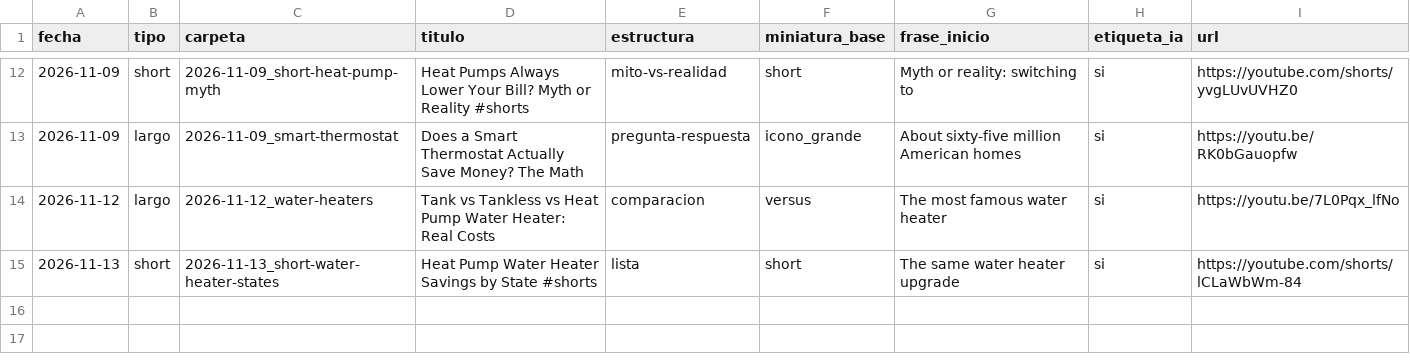
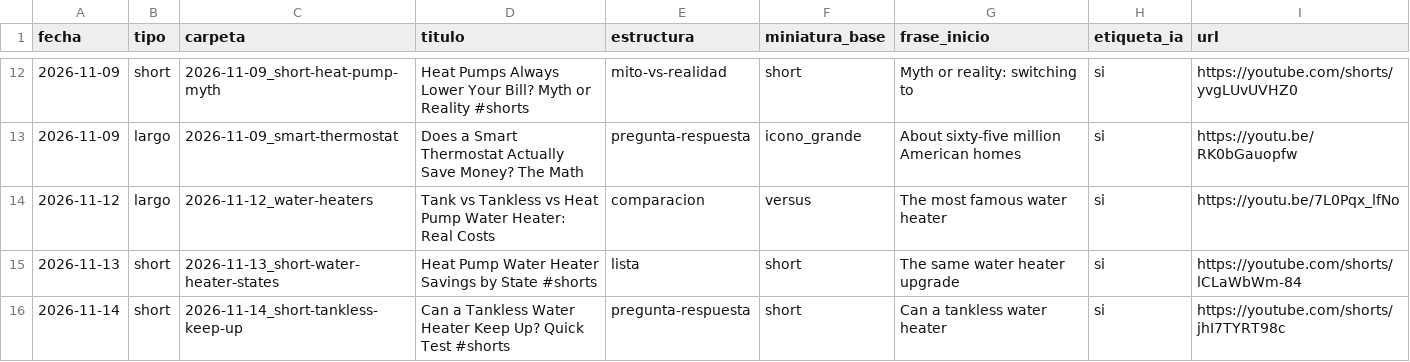
Before and after one commit to furgoadriainho-00/Canal-youtube, a CSV file: canales/how-your-home-works/publicados.csv, drawn as a sheet; only a part is shown, gaps mark what is left out.

```diff
--- a/canales/how-your-home-works/publicados.csv
+++ b/canales/how-your-home-works/publicados.csv
@@ -15 +15,2 @@ fecha,tipo,carpeta,titulo,estructura,miniatura_base,frase_inicio,etiqueta_ia,url
 2026-11-13,short,2026-11-13_short-water-heater-states,Heat Pump Water Heater Savings by State #shorts,lista,short,The same water heater upgrade,si,https://youtube.com/shorts/lCLaWbWm-84
+2026-11-14,short,2026-11-14_short-tankless-keep-up,Can a Tankless Water Heater Keep Up? Quick Test #shorts,pregunta-respuesta,short,Can a tankless water heater,si,https://youtube.com/shorts/jhI7TYRT98c
```
Also changed, not shown: 13 other files.
